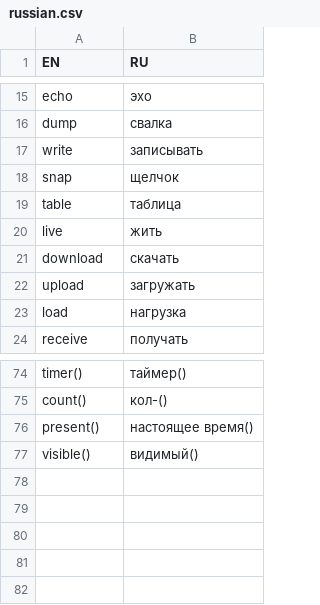
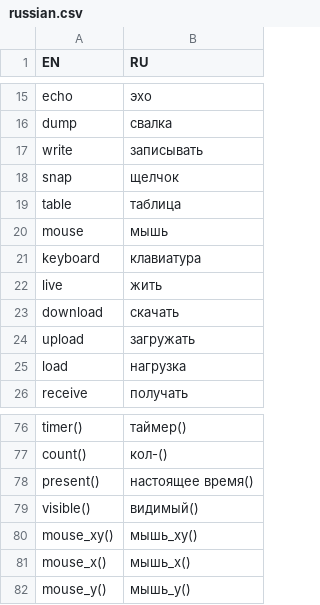
Before and after one commit to aisingapore/TagUI, a CSV file: src/languages/russian.csv, drawn as a sheet; only a part is shown, gaps mark what is left out; the diff names each change by its address in the sheet, - before the commit and + after, or states it on an @@ line.

```diff
--- a/src/languages/russian.csv
+++ b/src/languages/russian.csv
+row 20: mouse | мышь
+row 21: keyboard | клавиатура
+row 80: mouse_xy() | мышь_xy()
+row 81: mouse_x() | мышь_x()
+row 82: mouse_y() | мышь_y()
```
Also changed, not shown: src/languages/bengali.csv, src/languages/hindi.csv, 24 other files.
